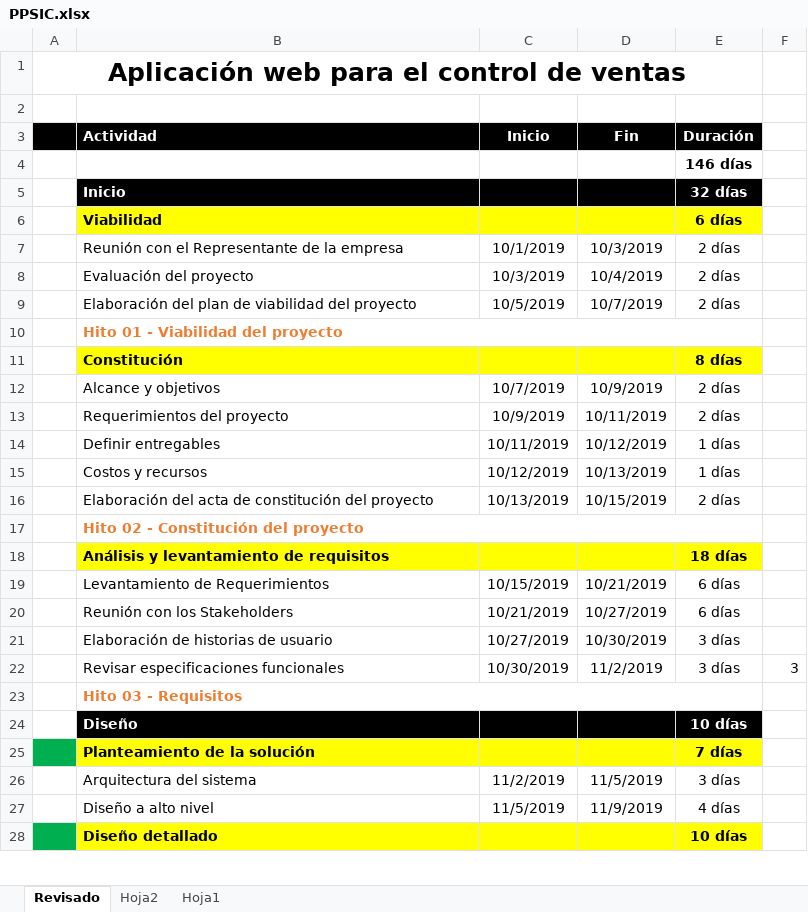
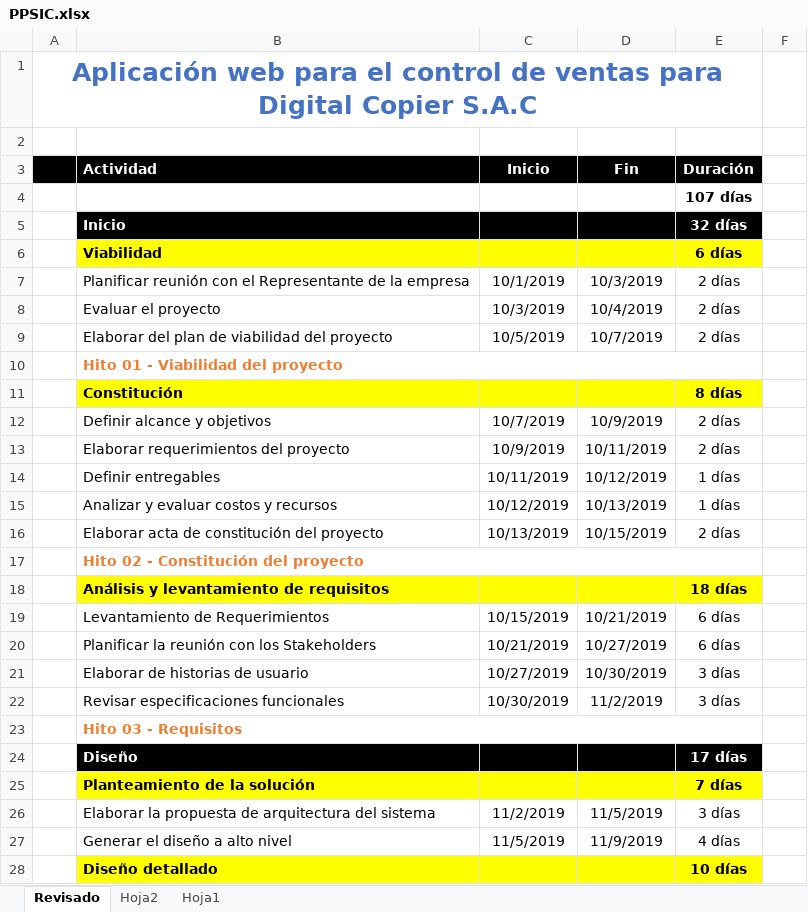
Before and after one commit to tecnalogia/SIC, an Excel workbook: desarrollo/SIC/Documentos/PPSIC.xlsx, sheet Revisado, drawn as a sheet; only a part is shown; values as stored, in another font and other column widths than the file's, no borders; the diff covers the shown part only; the diff names each change by its address in the sheet, - before the commit and + after, or states it on an @@ line.

Commit message:
Revisión de cronograma
Se revisaron las fechas y el total de días, además se crearon las carpetas para los hitos faltantes

```diff
--- a/desarrollo/SIC/Documentos/PPSIC.xlsx (sheet Revisado)
+++ b/desarrollo/SIC/Documentos/PPSIC.xlsx (sheet Revisado)
-A1: …de ventas
+A1: …de ventas para Digital Copier S.A.C
-A1 text colour: black
+A1 text colour: #4472C4
-E4 (Duración): 146 días
+E4 (Duración): 107 días
-B7 (Actividad): Reunión con el…
+B7 (Actividad): Planificar reunión con el…
-B8 (Actividad): Evaluación del proyecto
+B8 (Actividad): Evaluar el proyecto
-B9 (Actividad): Elaboración del plan…
+B9 (Actividad): Elaborar del plan…
-B12 (Actividad): Alcance y objetivos
+B12 (Actividad): Definir alcance y objetivos
-B13 (Actividad): Requerimientos del proyecto
+B13 (Actividad): Elaborar requerimientos del proyecto
-B15 (Actividad): Costos y recursos
+B15 (Actividad): Analizar y evaluar costos y recursos
-B16 (Actividad): Elaboración del acta de…
+B16 (Actividad): Elaborar acta de…
-B20 (Actividad): Reunión con los Stakeholders
+B20 (Actividad): Planificar la reunión con los Stakeholders
-B21 (Actividad): Elaboración de historias de usuario
+B21 (Actividad): Elaborar de historias de usuario
-F22: 3
+F22: (empty)
-E24 (Duración): 10 días
+E24 (Duración): 17 días
-A25 fill: #00B050
+A25 fill: none
-B26 (Actividad): Arquitectura del sistema
+B26 (Actividad): Elaborar la propuesta de arquitectura del sistema
-B27 (Actividad): Diseño a alto nivel
+B27 (Actividad): Generar el diseño a alto nivel
-A28 fill: #00B050
+A28 fill: none
```
Also changed, not shown: 9 added rows, 25 removed rows, 39 edited cells and cell formats elsewhere in this sheet, hidden cells, 4 other files.
